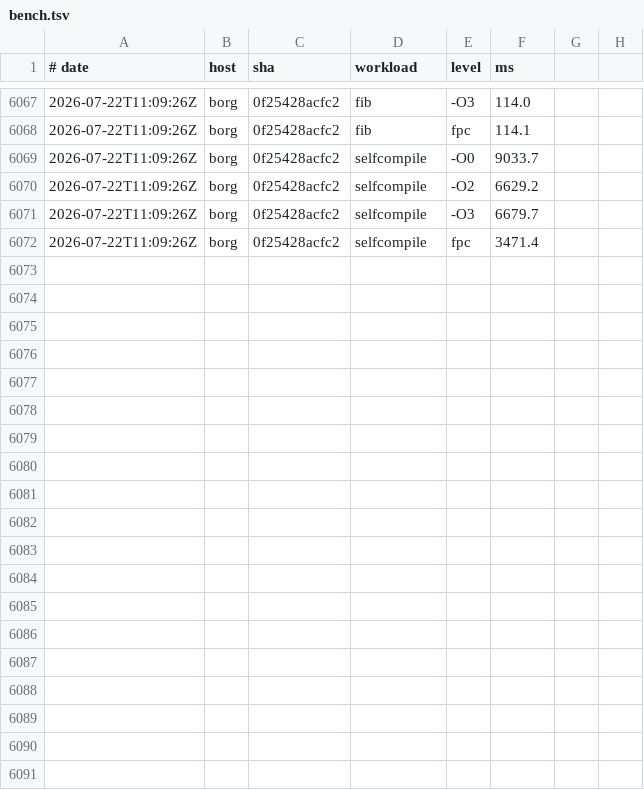
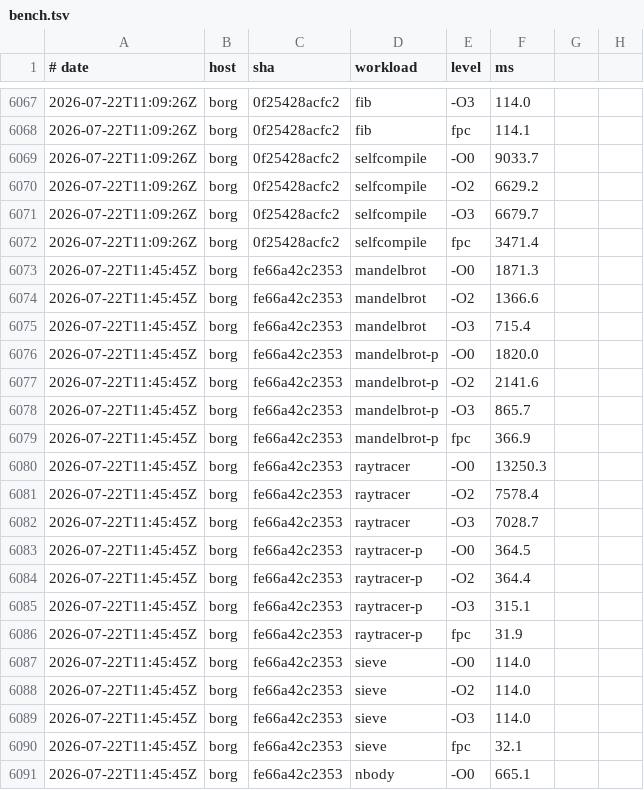
Before and after one commit to yoctobyte/pxx, a TSV file: devdocs/progress/tstate/bench.tsv, drawn as a sheet; only a part is shown, gaps mark what is left out; the diff covers the shown part only; the diff names each change by its address in the sheet, - before the commit and + after, or states it on an @@ line.

Commit message:
tstate(borg): bench fe66a42c2353 ok (30 bench rows, 550 conf)

```diff
--- a/devdocs/progress/tstate/bench.tsv
+++ b/devdocs/progress/tstate/bench.tsv
+row 6073: 2026-07-22T11:45:45Z | borg | fe66a42c2353 | mandelbrot | -O0 | 1871.3
+row 6074: 2026-07-22T11:45:45Z | borg | fe66a42c2353 | mandelbrot | -O2 | 1366.6
+row 6075: 2026-07-22T11:45:45Z | borg | fe66a42c2353 | mandelbrot | -O3 | 715.4
+row 6076: 2026-07-22T11:45:45Z | borg | fe66a42c2353 | mandelbrot-p | -O0 | 1820.0
+row 6077: 2026-07-22T11:45:45Z | borg | fe66a42c2353 | mandelbrot-p | -O2 | 2141.6
+row 6078: 2026-07-22T11:45:45Z | borg | fe66a42c2353 | mandelbrot-p | -O3 | 865.7
+row 6079: 2026-07-22T11:45:45Z | borg | fe66a42c2353 | mandelbrot-p | fpc | 366.9
+row 6080: 2026-07-22T11:45:45Z | borg | fe66a42c2353 | raytracer | -O0 | 13250.3
+row 6081: 2026-07-22T11:45:45Z | borg | fe66a42c2353 | raytracer | -O2 | 7578.4
+row 6082: 2026-07-22T11:45:45Z | borg | fe66a42c2353 | raytracer | -O3 | 7028.7
+row 6083: 2026-07-22T11:45:45Z | borg | fe66a42c2353 | raytracer-p | -O0 | 364.5
+row 6084: 2026-07-22T11:45:45Z | borg | fe66a42c2353 | raytracer-p | -O2 | 364.4
+row 6085: 2026-07-22T11:45:45Z | borg | fe66a42c2353 | raytracer-p | -O3 | 315.1
+row 6086: 2026-07-22T11:45:45Z | borg | fe66a42c2353 | raytracer-p | fpc | 31.9
+row 6087: 2026-07-22T11:45:45Z | borg | fe66a42c2353 | sieve | -O0 | 114.0
+row 6088: 2026-07-22T11:45:45Z | borg | fe66a42c2353 | sieve | -O2 | 114.0
+row 6089: 2026-07-22T11:45:45Z | borg | fe66a42c2353 | sieve | -O3 | 114.0
+row 6090: 2026-07-22T11:45:45Z | borg | fe66a42c2353 | sieve | fpc | 32.1
+row 6091: 2026-07-22T11:45:45Z | borg | fe66a42c2353 | nbody | -O0 | 665.1
```
Also changed, not shown: 11 added rows elsewhere in this file, 1 other file.
